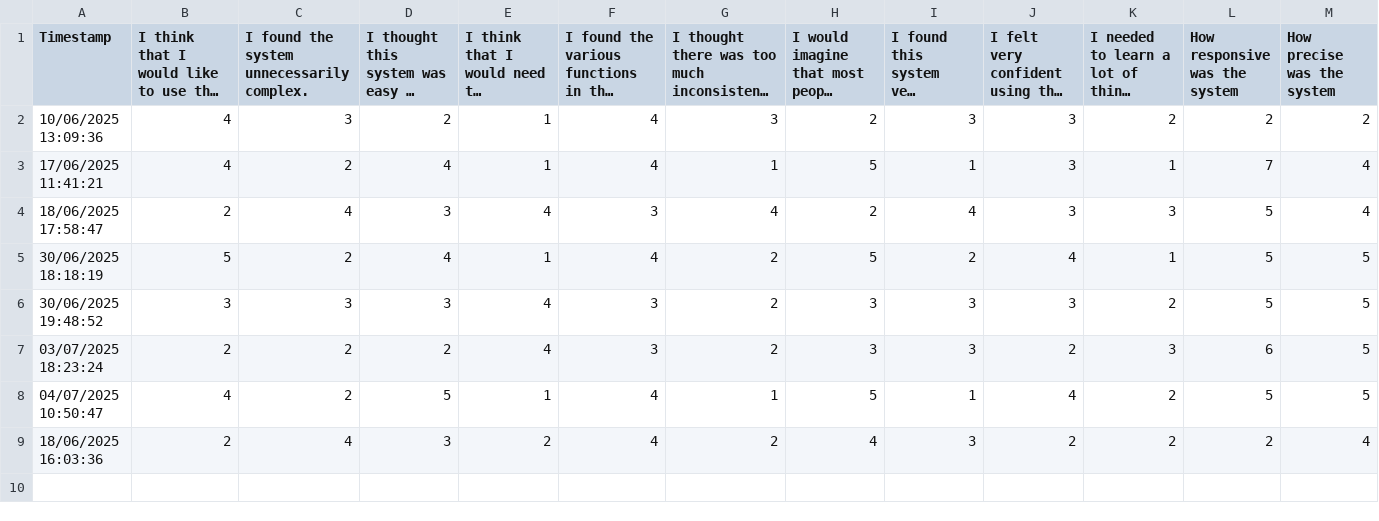
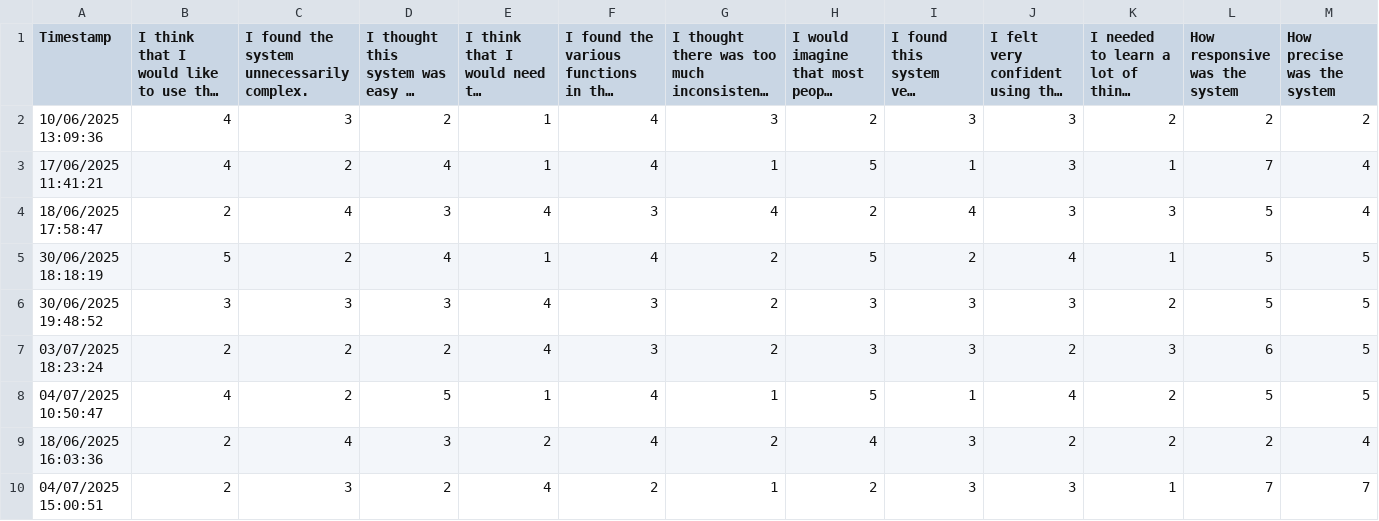
Before and after one commit to gregogiudici/musmet-pico-bridge, a CSV file: analysis/SUS_and_ADHOC/Responses - MERGE_Room1_Bridge.csv, drawn as a sheet; only a part is shown; long unchanged cells end in …; rows hold the shown columns only; the diff names each change by its address in the sheet, - before the commit and + after, or states it on an @@ line.

```diff
--- a/analysis/SUS_and_ADHOC/Responses - MERGE_Room1_Bridge.csv
+++ b/analysis/SUS_and_ADHOC/Responses - MERGE_Room1_Bridge.csv
+row 10: 04/07/2025 15:00:51 | 2 | 3 | 2 | 4 | 2 | 1 | 2 | 3 | 3 | 1 | 7 | 7
```
Also changed, not shown: analysis/SUS_and_ADHOC/Responses - MERGE_Room1_Laptop.csv, analysis/SUS_and_ADHOC/Responses - MERGE_Room2_Bridge.csv, 16 other files.
